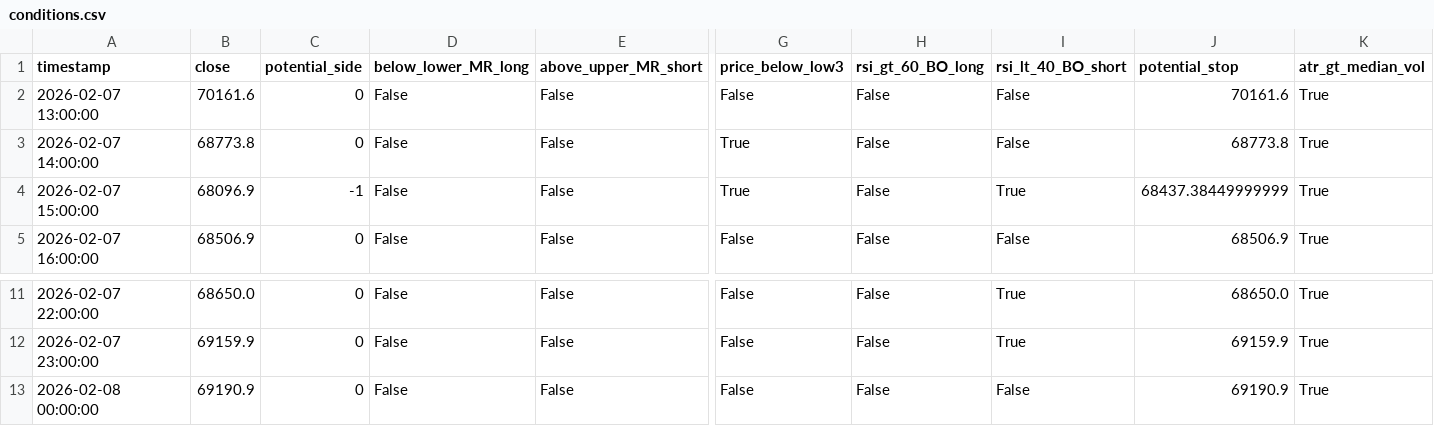
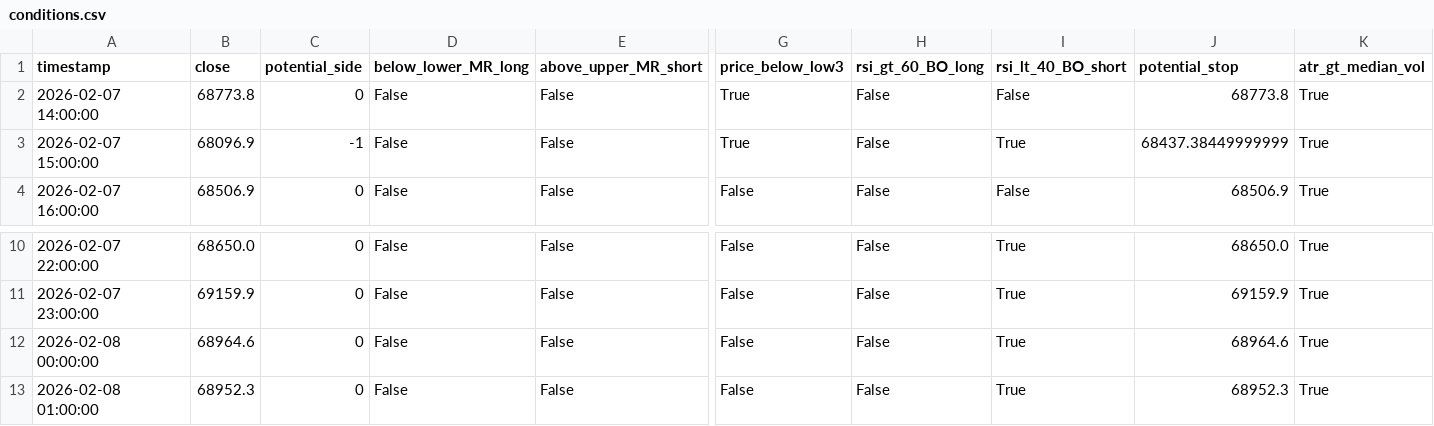
Before and after one commit to cdavocazh/btc-db-v3-cron, a CSV file: backtest_results/conditions.csv, drawn as a sheet; only a part is shown, gaps mark what is left out; removed rows and columns are numbered as before the commit, all else as after; rows hold the shown columns only; the diff names each change by its address in the sheet, - before the commit and + after, or states it on an @@ line.

```diff
--- a/backtest_results/conditions.csv
+++ b/backtest_results/conditions.csv
-row 2: 2026-02-07 13:00:00 | 70161.6 | 0 | False | False | False | False | False | 70161.6 | True
-B12 (close): 69190.9
+B12 (close): 68964.6
-I12 (rsi_lt_40_BO_short): False
+I12 (rsi_lt_40_BO_short): True
-J12 (potential_stop): 69190.9
+J12 (potential_stop): 68964.6
+row 13: 2026-02-08 01:00:00 | 68952.3 | 0 | False | False | False | False | True | 68952.3 | True
```
Also changed, not shown: backtest_results/indicators.csv, 3 other files.
